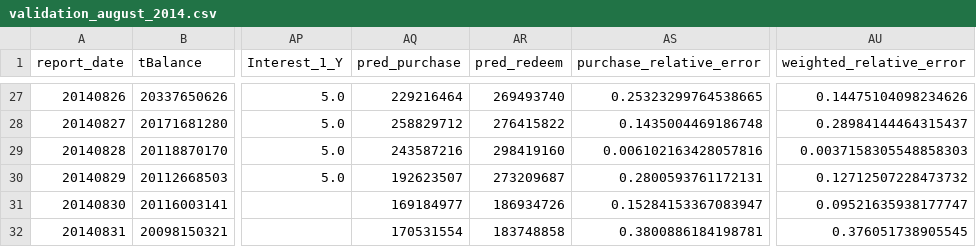
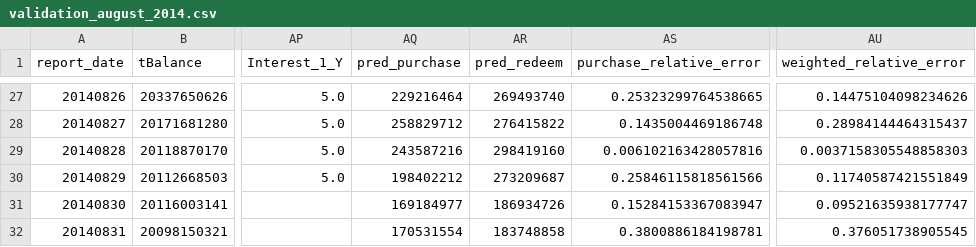
Before and after one commit to makabaka165/tianchi_funds, a CSV file: output/validation_august_2014.csv, drawn as a sheet; only a part is shown, gaps mark what is left out; the diff names each change by its address in the sheet, - before the commit and + after, or states it on an @@ line.

```diff
--- a/output/validation_august_2014.csv
+++ b/output/validation_august_2014.csv
-AQ30 (pred_purchase): 192623507
+AQ30 (pred_purchase): 198402212
-AS30 (purchase_relative_error): 0.2800593761172131
+AS30 (purchase_relative_error): 0.25846115818561566
-AU30 (weighted_relative_error): 0.12712507228473732
+AU30 (weighted_relative_error): 0.11740587421551849
```
Also changed, not shown: output/rolling_validation_2014_05_08.csv, output/tc_comp_predict_table.csv, 4 other files.
